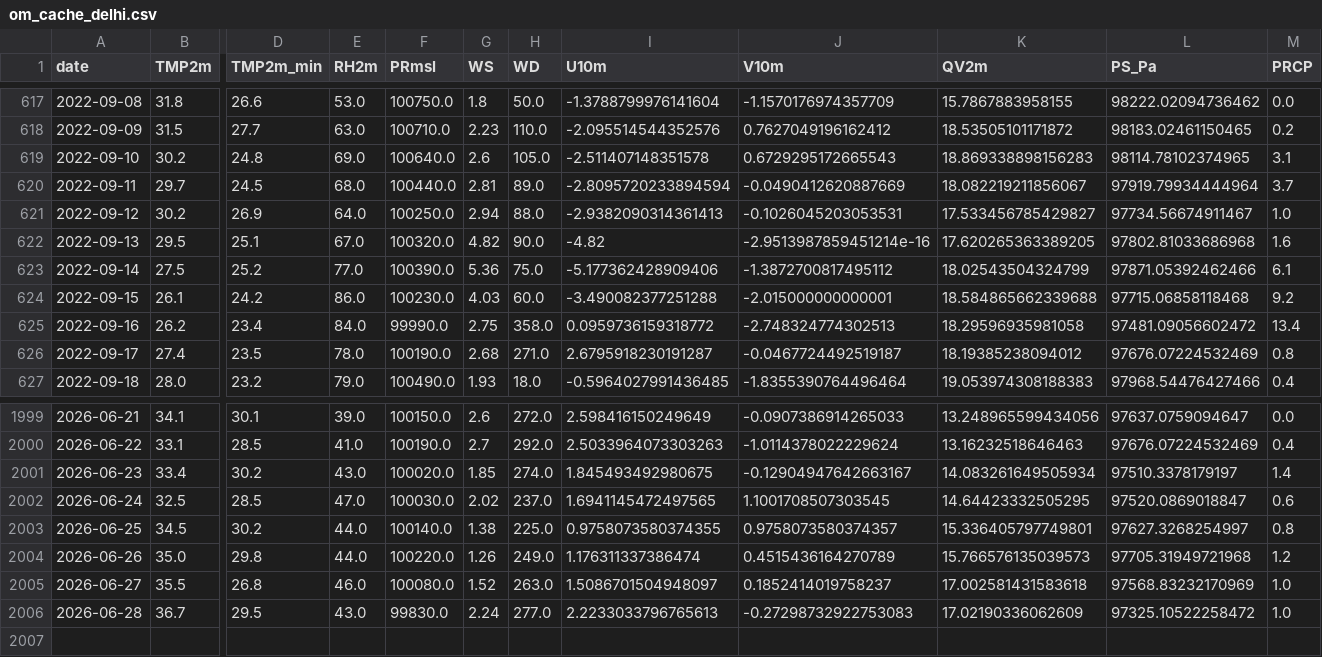
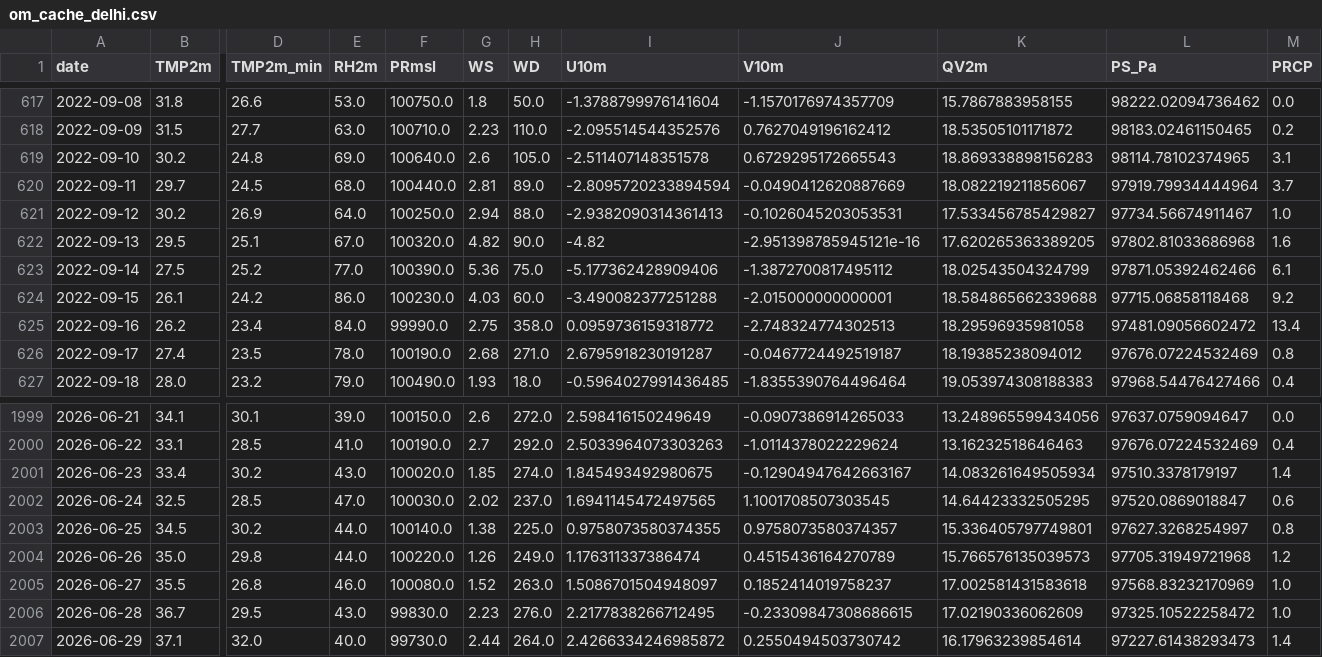
Before and after one commit to souravk03/openmeteo-live-forecast, a CSV file: data/om/Delhi/om_cache_delhi.csv, drawn as a sheet; only a part is shown, gaps mark what is left out; rows hold the shown columns only; the diff names each change by its address in the sheet, - before the commit and + after, or states it on an @@ line.

Commit message:
[Delhi] om_cache_delhi.csv 2026-06-29

```diff
--- a/data/om/Delhi/om_cache_delhi.csv
+++ b/data/om/Delhi/om_cache_delhi.csv
-J622 (V10m): -2.9513987859451214e-16
+J622 (V10m): -2.951398785945121e-16
-G2006 (WS): 2.24
+G2006 (WS): 2.23
-H2006 (WD): 277.0
+H2006 (WD): 276.0
-I2006 (U10m): 2.2233033796765613
+I2006 (U10m): 2.2177838266712495
-J2006 (V10m): -0.27298732922753083
+J2006 (V10m): -0.23309847308686615
+row 2007: 2026-06-29 | 37.1 | 32.0 | 40.0 | 99730.0 | 2.44 | 264.0 | 2.4266334246985872 | 0.2550494503730742 | 16.17963239854614 | 97227.61438293473 | 1.4
```
